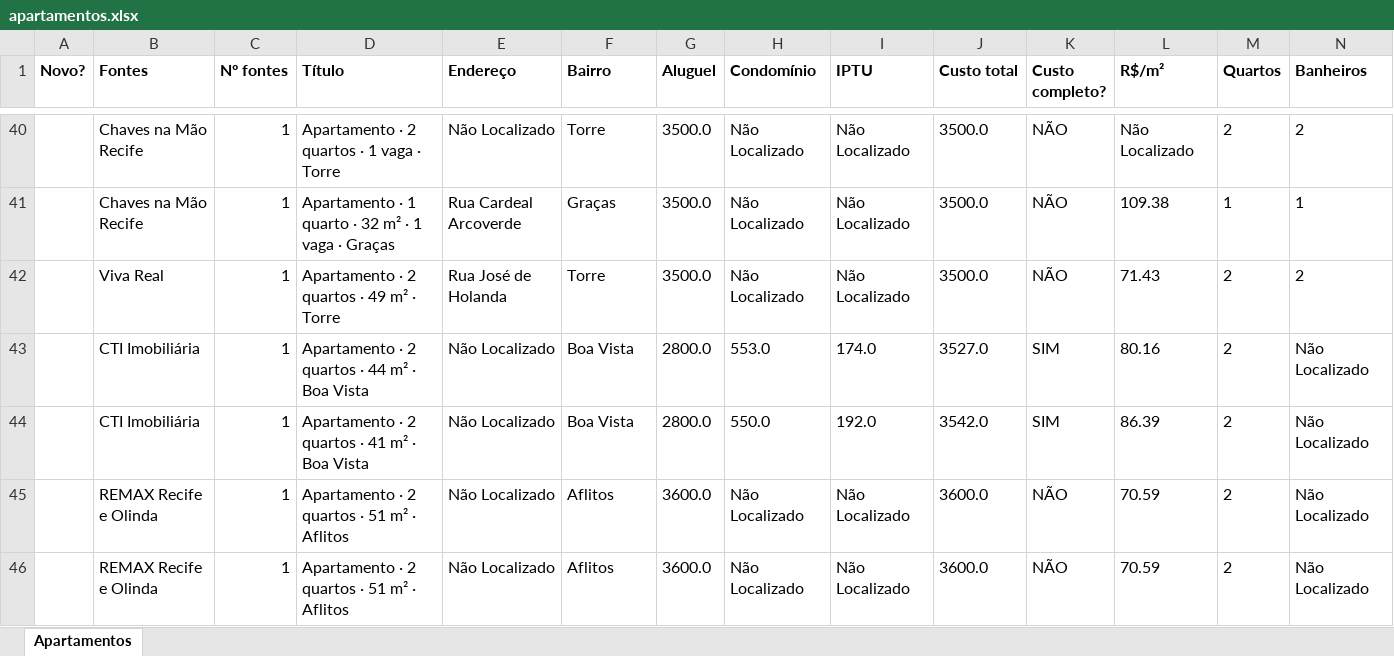
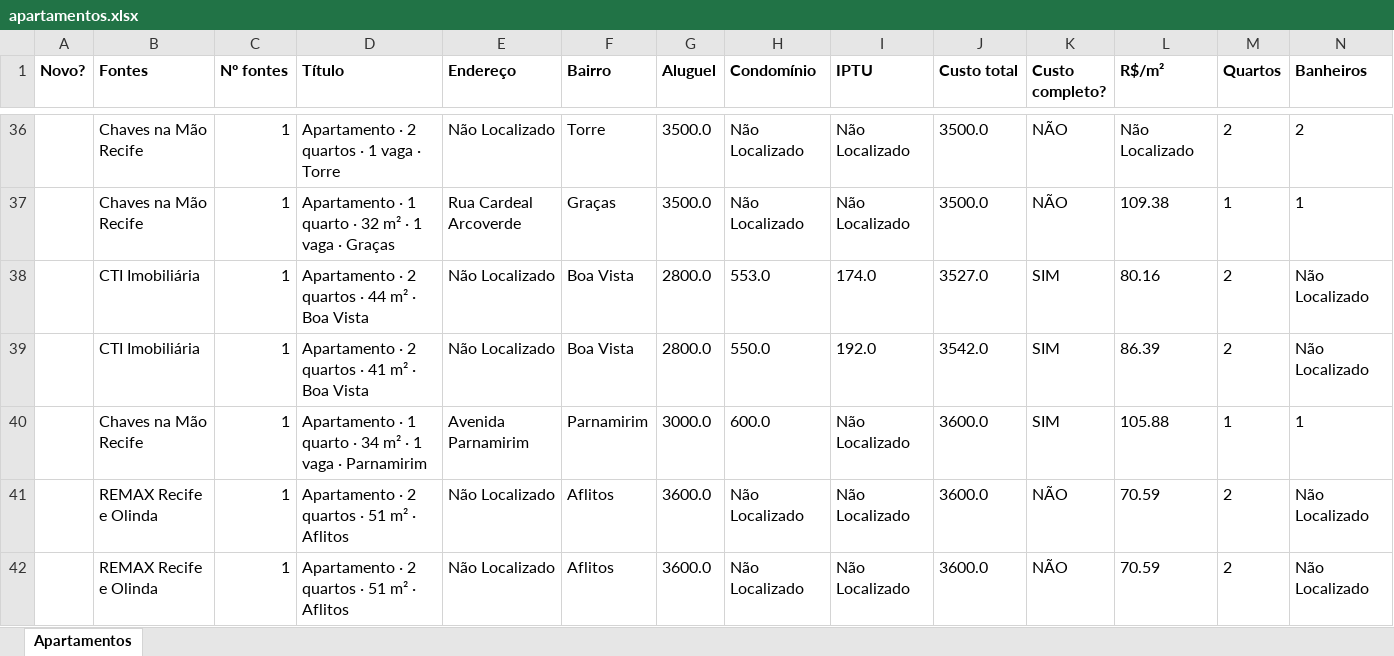
Before and after one commit to jlfig13/busca-imovel, an Excel workbook: saida/apartamentos.xlsx, sheet Apartamentos, drawn as a sheet; only a part is shown, gaps mark what is left out; values as stored, in another font and other column widths than the file's, no borders; removed rows and columns are numbered as before the commit, all else as after; rows hold the shown columns only; the diff covers the shown part only; the diff names each change by its address in the sheet, - before the commit and + after, or states it on an @@ line.

```diff
--- a/saida/apartamentos.xlsx (sheet Apartamentos)
+++ b/saida/apartamentos.xlsx (sheet Apartamentos)
-row 42:  | Viva Real | 1 | Apartamento · 2 quartos · 49 m² · Torre | Rua José de Holanda | Torre | 3500.0 | Não Localizado | Não Localizado | 3500.0 | NÃO | 71.43 | 2 | 2
+row 40:  | Chaves na Mão Recife | 1 | Apartamento · 1 quarto · 34 m² · 1 vaga · Parnamirim | Avenida Parnamirim | Parnamirim | 3000.0 | 600.0 | Não Localizado | 3600.0 | SIM | 105.88 | 1 | 1
```
Also changed, not shown: 7 removed rows and 11 edited cells elsewhere in this sheet, 1 other file.
